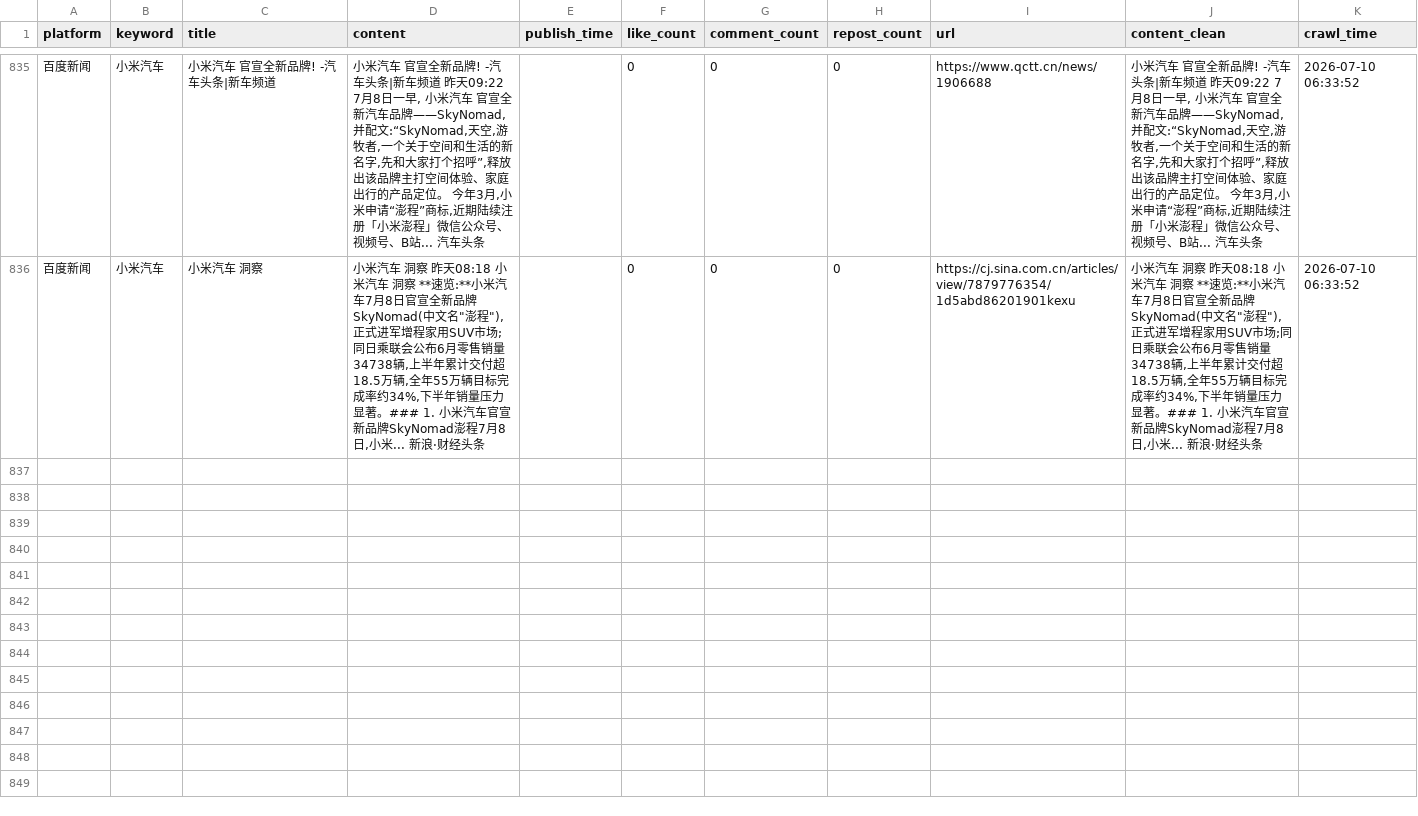
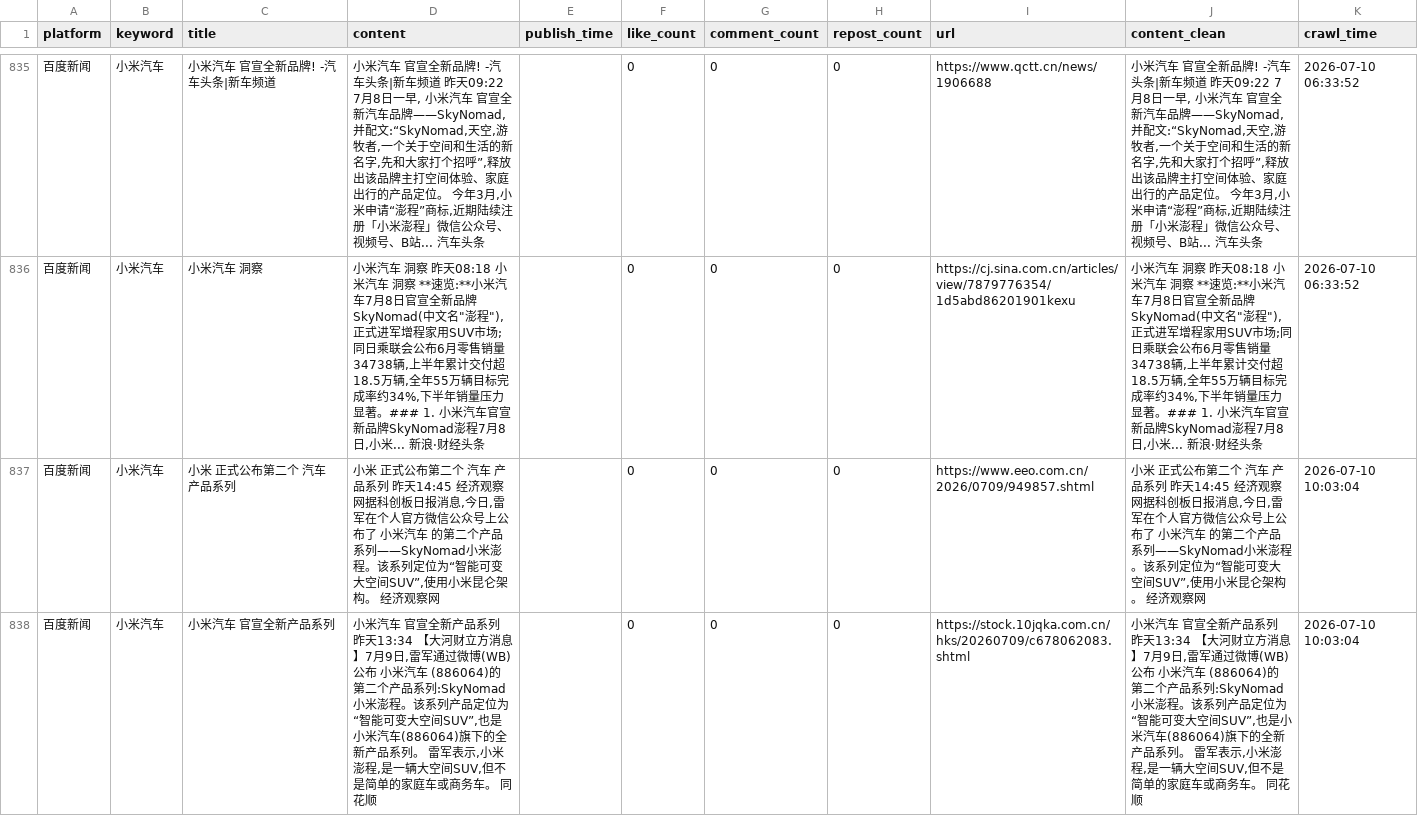
Before and after one commit to falaowang328-ux/xiaomi-opinion-system, a CSV file: data/baidu_realtime_data.csv, drawn as a sheet; only a part is shown, gaps mark what is left out; the diff names each change by its address in the sheet, - before the commit and + after, or states it on an @@ line.

```diff
--- a/data/baidu_realtime_data.csv
+++ b/data/baidu_realtime_data.csv
+row 837: 百度新闻 | 小米汽车 | 小米 正式公布第二个 汽车 产品系列 | 小米 正式公布第二个 汽车 产品系列 昨天14:45 经济观察网据科创板日报消息,今日,雷军在个人官方微信公众号上公布了 小米汽车 的第二个产品系列——SkyNomad小米澎程。该系列定位为“智能可变大空间SUV”,使用小米昆仑架构。 经济观察网 |  | 0 | 0 | 0 | https://www.eeo.com.cn/2026/0709/949857.shtml | 小米 正式公布第二个 汽车 产品系列 昨天14:45 经济观察网据科创板日报消息,今日,雷军在个人官方微信公众号上公布了 小米汽车 的第二个产品系列——SkyNomad小米澎程。该系列定位为“智能可变大空间SUV”,使用小米昆仑架构。 经济观察网 | 2026-07-10 10:03:04
+row 838: 百度新闻 | 小米汽车 | 小米汽车 官宣全新产品系列 | 小米汽车 官宣全新产品系列 昨天13:34 【大河财立方消息】7月9日,雷军通过微博(WB)公布 小米汽车 (886064)的第二个产品系列:SkyNomad 小米澎程。该系列产品定位为“智能可变大空间SUV”,也是小米汽车(886064)旗下的全新产品系列。 雷军表示,小米澎程,是一辆大空间SUV,但不是简单的家庭车或商务车。 同花顺 |  | 0 | 0 | 0 | https://stock.10jqka.com.cn/hks/20260709/c678062083.shtml | 小米汽车 官宣全新产品系列 昨天13:34 【大河财立方消息】7月9日,雷军通过微博(WB)公布 小米汽车 (886064)的第二个产品系列:SkyNomad 小米澎程。该系列产品定位为“智能可变大空间SUV”,也是小米汽车(886064)旗下的全新产品系列。 雷军表示,小米澎程,是一辆大空间SUV,但不是简单的家庭车或商务车。 同花顺 | 2026-07-10 10:03:04
```
Also changed, not shown: data/response_data.csv, 1 other file.
